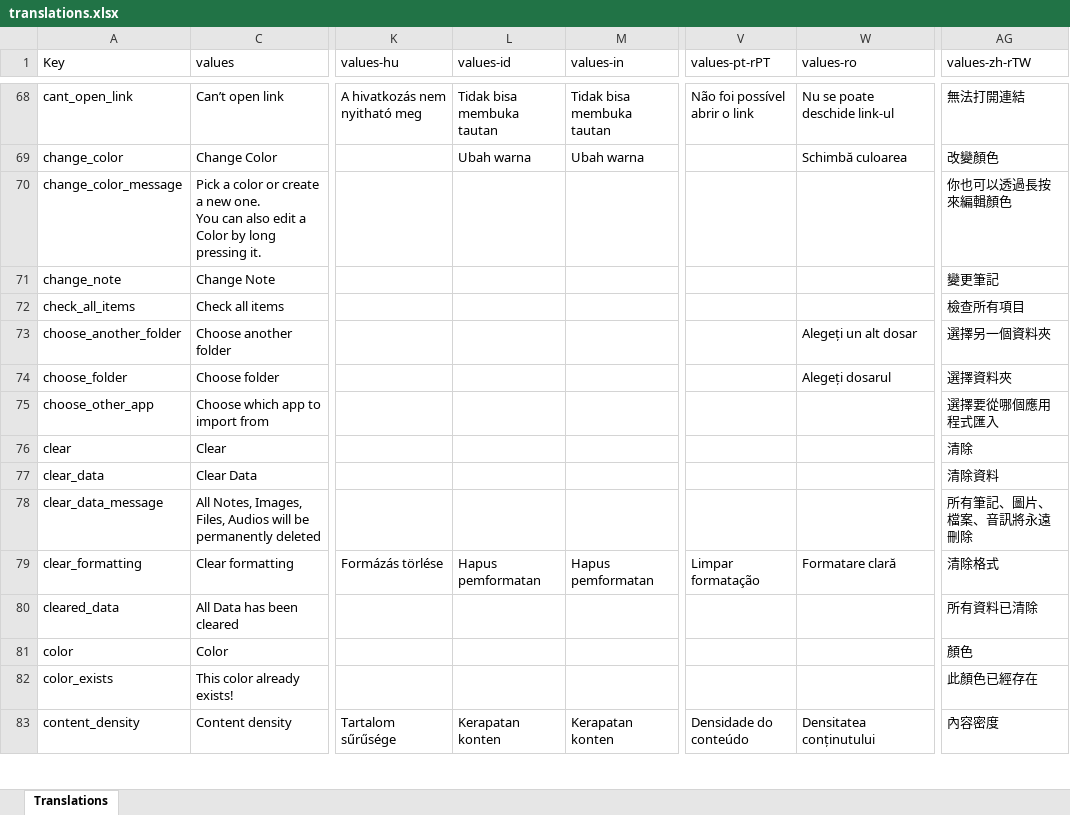
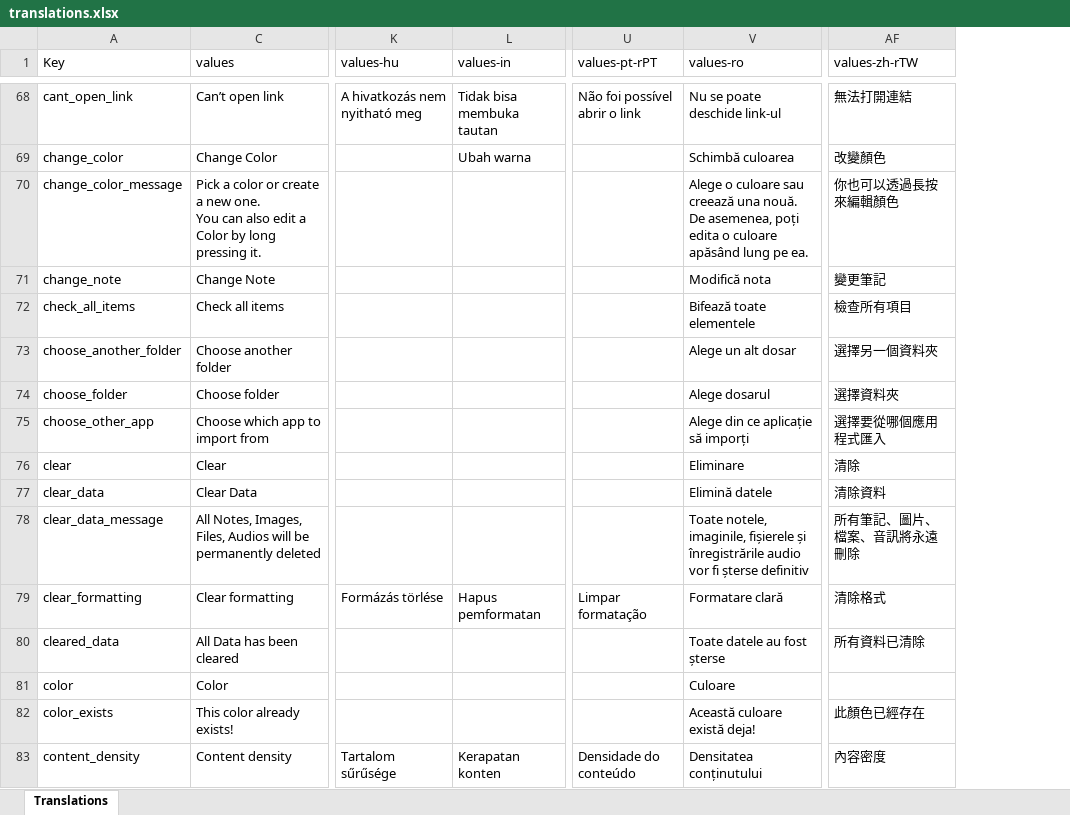
Before and after one commit to PhilKes/NotallyX, an Excel workbook: app/translations.xlsx, sheet Translations, drawn as a sheet; only a part is shown, gaps mark what is left out; values as stored, in another font and other column widths than the file's, no cell formats; charts and pictures not drawn; removed rows and columns are numbered as before the commit, all else as after; ↵ is a line break in a cell; the diff covers the shown part only; the diff names each change by its address in the sheet, - before the commit and + after, or states it on an @@ line.

```diff
--- a/app/translations.xlsx (sheet Translations)
+++ b/app/translations.xlsx (sheet Translations)
-column L (values-id), rows 68-83: Tidak bisa membuka tautan | Ubah warna |  |  |  |  |  |  |  |  |  | Hapus pemformatan |  |  |  | Kerapatan konten
-V70 (values-ro): (empty)
+V70 (values-ro): Alege o culoare sau creează una nouă. ↵ De asemenea, poți edita o culoare apăsând lung pe ea.
-V71 (values-ro): (empty)
+V71 (values-ro): Modifică nota
-V72 (values-ro): (empty)
+V72 (values-ro): Bifează toate elementele
-V73 (values-ro): Alegeți un alt dosar
+V73 (values-ro): Alege un alt dosar
-V74 (values-ro): Alegeți dosarul
+V74 (values-ro): Alege dosarul
-V75 (values-ro): (empty)
+V75 (values-ro): Alege din ce aplicație să imporți
-V76 (values-ro): (empty)
+V76 (values-ro): Eliminare
-V77 (values-ro): (empty)
+V77 (values-ro): Elimină datele
-V78 (values-ro): (empty)
+V78 (values-ro): Toate notele, imaginile, fișierele și înregistrările audio vor fi șterse definitiv
-V80 (values-ro): (empty)
+V80 (values-ro): Toate datele au fost șterse
-V81 (values-ro): (empty)
+V81 (values-ro): Culoare
-AF81 (values-zh-rTW): 顏色
+AF81 (values-zh-rTW): (empty)
-V82 (values-ro): (empty)
+V82 (values-ro): Această culoare există deja!
```
Also changed, not shown: 279 edited cells elsewhere in this sheet, cell formats, charts or pictures, 1 other file.
